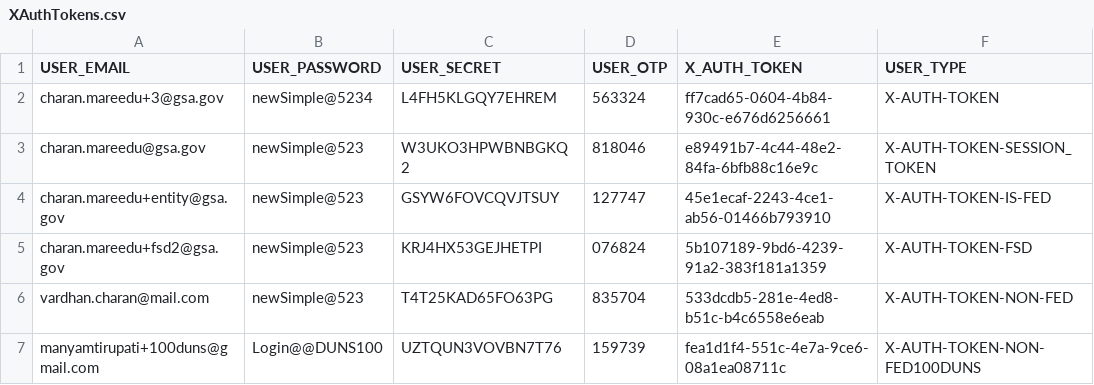
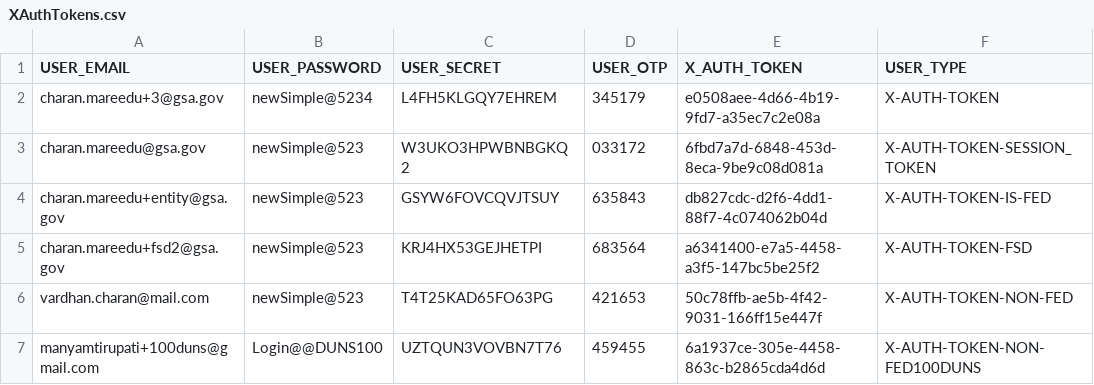
Before and after one commit to REI-Systems/REISystems-GSA-IAE-JMeter, a CSV file: performance-test/data/XAuthTokens.csv, drawn as a sheet.

Commit message:
Updated XAuth Tokens

```diff
--- a/performance-test/data/XAuthTokens.csv
+++ b/performance-test/data/XAuthTokens.csv
@@ -1,7 +1,7 @@
 USER_EMAIL,USER_PASSWORD,USER_SECRET,USER_OTP,X_AUTH_TOKEN,USER_TYPE
-charan.mareedu+3@gsa.gov,newSimple@5234,L4FH5KLGQY7EHREM,563324,ff7cad65-0604-4b84-930c-e676d6256661,X-AUTH-TOKEN
-charan.mareedu@gsa.gov,newSimple@523,W3UKO3HPWBNBGKQ2,818046,e89491b7-4c44-48e2-84fa-6bfb88c16e9c,X-AUTH-TOKEN-SESSION_TOKEN
-charan.mareedu+entity@gsa.gov,newSimple@523,GSYW6FOVCQVJTSUY,127747,45e1ecaf-2243-4ce1-ab56-01466b793910,X-AUTH-TOKEN-IS-FED
-charan.mareedu+fsd2@gsa.gov,newSimple@523,KRJ4HX53GEJHETPI,076824,5b107189-9bd6-4239-91a2-383f181a1359,X-AUTH-TOKEN-FSD	
-vardhan.charan@mail.com,newSimple@523,T4T25KAD65FO63PG,835704,533dcdb5-281e-4ed8-b51c-b4c6558e6eab,X-AUTH-TOKEN-NON-FED
-manyamtirupati+100duns@gmail.com,Login@@DUNS100,UZTQUN3VOVBN7T76,159739,fea1d1f4-551c-4e7a-9ce6-08a1ea08711c,X-AUTH-TOKEN-NON-FED100DUNS
+charan.mareedu+3@gsa.gov,newSimple@5234,L4FH5KLGQY7EHREM,345179,e0508aee-4d66-4b19-9fd7-a35ec7c2e08a,X-AUTH-TOKEN
+charan.mareedu@gsa.gov,newSimple@523,W3UKO3HPWBNBGKQ2,033172,6fbd7a7d-6848-453d-8eca-9be9c08d081a,X-AUTH-TOKEN-SESSION_TOKEN
+charan.mareedu+entity@gsa.gov,newSimple@523,GSYW6FOVCQVJTSUY,635843,db827cdc-d2f6-4dd1-88f7-4c074062b04d,X-AUTH-TOKEN-IS-FED
+charan.mareedu+fsd2@gsa.gov,newSimple@523,KRJ4HX53GEJHETPI,683564,a6341400-e7a5-4458-a3f5-147bc5be25f2,X-AUTH-TOKEN-FSD	
+vardhan.charan@mail.com,newSimple@523,T4T25KAD65FO63PG,421653,50c78ffb-ae5b-4f42-9031-166ff15e447f,X-AUTH-TOKEN-NON-FED
+manyamtirupati+100duns@gmail.com,Login@@DUNS100,UZTQUN3VOVBN7T76,459455,6a1937ce-305e-4458-863c-b2865cda4d6d,X-AUTH-TOKEN-NON-FED100DUNS
```
